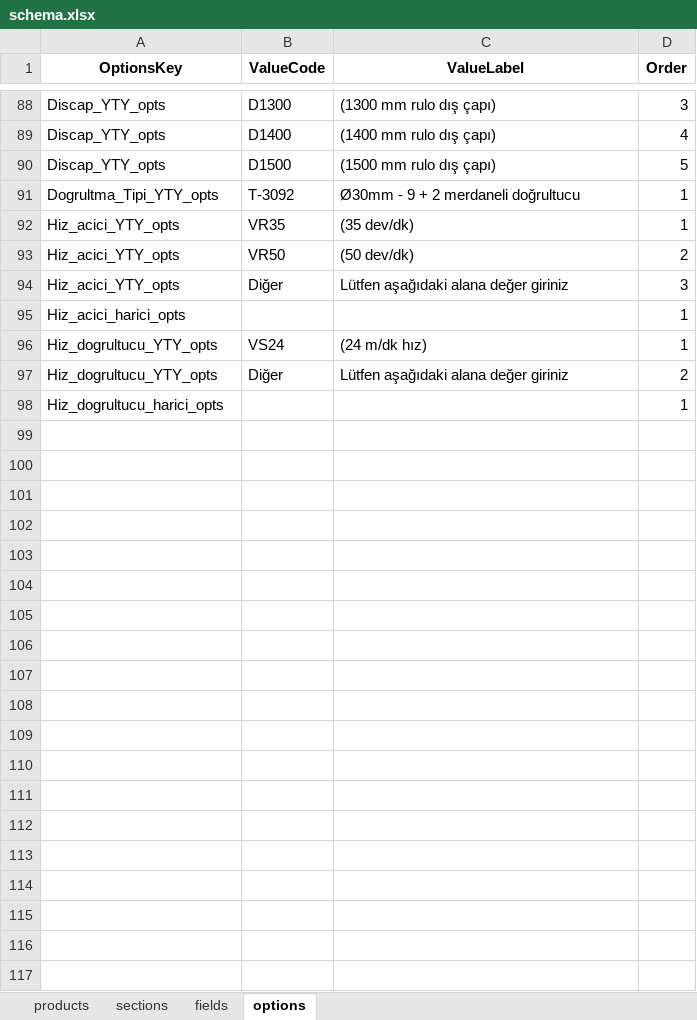
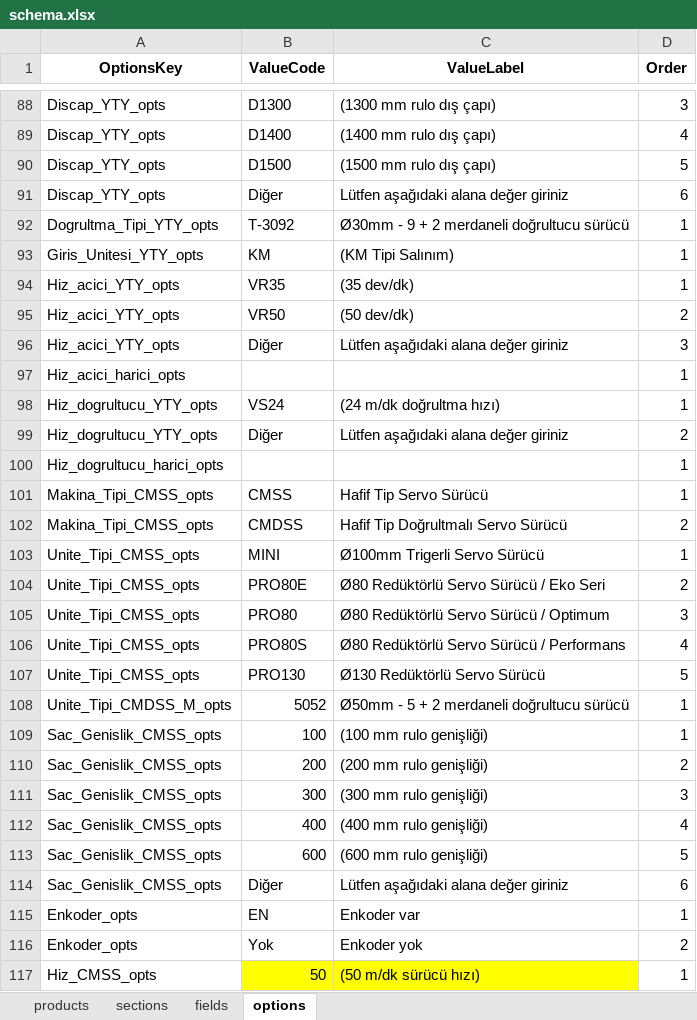
Before and after one commit to hsnylmz1837/uzun_kod_olustur_v16, an Excel workbook: data/schema.xlsx, sheet options, drawn as a sheet; only a part is shown, gaps mark what is left out; values as stored, in another font and other column widths than the file's, no borders; addresses are those after the commit; the diff covers the shown part only; the diff names each change by its address in the sheet, - before the commit and + after, or states it on an @@ line.

Commit message:
Add files via upload

```diff
--- a/data/schema.xlsx (sheet options)
+++ b/data/schema.xlsx (sheet options)
+row 91: Discap_YTY_opts | Diğer | Lütfen aşağıdaki alana değer giriniz | 6
-C92 (ValueLabel): Ø30mm - 9 + 2 merdaneli doğrultucu
+C92 (ValueLabel): Ø30mm - 9 + 2 merdaneli doğrultucu sürücü
+row 93: Giris_Unitesi_YTY_opts | KM | (KM Tipi Salınım) | 1
-C98 (ValueLabel): (24 m/dk hız)
+C98 (ValueLabel): (24 m/dk doğrultma hızı)
+row 101: Makina_Tipi_CMSS_opts | CMSS | Hafif Tip Servo Sürücü | 1
+row 102: Makina_Tipi_CMSS_opts | CMDSS | Hafif Tip Doğrultmalı Servo Sürücü | 2
+row 103: Unite_Tipi_CMSS_opts | MINI | Ø100mm Trigerli Servo Sürücü | 1
+row 104: Unite_Tipi_CMSS_opts | PRO80E | Ø80 Redüktörlü Servo Sürücü / Eko Seri | 2
+row 105: Unite_Tipi_CMSS_opts | PRO80 | Ø80 Redüktörlü Servo Sürücü / Optimum | 3
+row 106: Unite_Tipi_CMSS_opts | PRO80S | Ø80 Redüktörlü Servo Sürücü / Performans | 4
+row 107: Unite_Tipi_CMSS_opts | PRO130 | Ø130 Redüktörlü Servo Sürücü | 5
+row 108: Unite_Tipi_CMDSS_M_opts | 5052 | Ø50mm - 5 + 2 merdaneli doğrultucu sürücü | 1
+row 109: Sac_Genislik_CMSS_opts | 100 | (100 mm rulo genişliği) | 1
+row 110: Sac_Genislik_CMSS_opts | 200 | (200 mm rulo genişliği) | 2
+row 111: Sac_Genislik_CMSS_opts | 300 | (300 mm rulo genişliği) | 3
+row 112: Sac_Genislik_CMSS_opts | 400 | (400 mm rulo genişliği) | 4
+row 113: Sac_Genislik_CMSS_opts | 600 | (600 mm rulo genişliği) | 5
+row 114: Sac_Genislik_CMSS_opts | Diğer | Lütfen aşağıdaki alana değer giriniz | 6
+row 115: Enkoder_opts | EN | Enkoder var | 1
+row 116: Enkoder_opts | Yok | Enkoder yok | 2
+row 117: Hiz_CMSS_opts | 50 | (50 m/dk sürücü hızı) | 1
```
Also changed, not shown: 2 edited cells elsewhere in this sheet, sheet fields, sheet sections.
